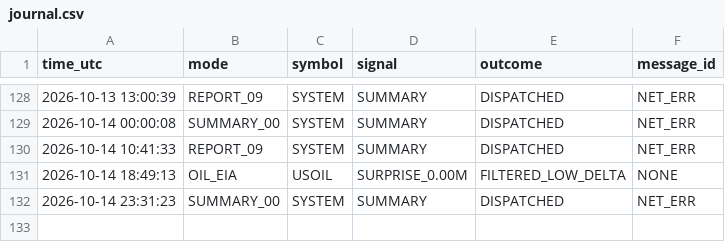
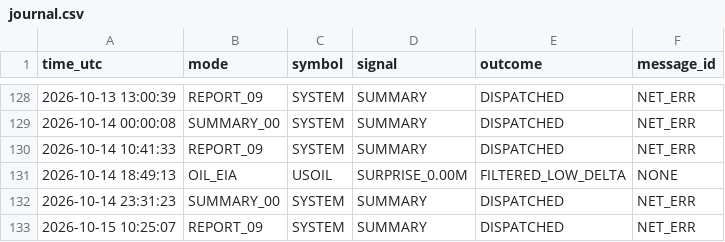
Before and after one commit to davletov555-glitch/orion-sentinel, a CSV file: data/journal.csv, drawn as a sheet; only a part is shown, gaps mark what is left out; the diff names each change by its address in the sheet, - before the commit and + after, or states it on an @@ line.

```diff
--- a/data/journal.csv
+++ b/data/journal.csv
+row 133: 2026-10-15 10:25:07 | REPORT_09 | SYSTEM | SUMMARY | DISPATCHED | NET_ERR
```
